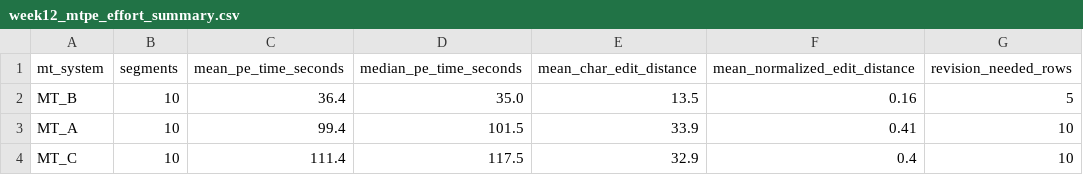
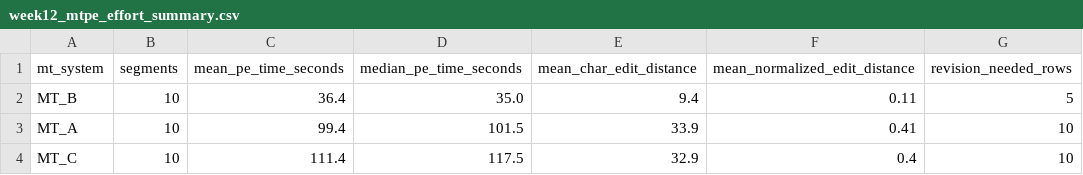
Before and after one commit to mtuann/tcsol-python-research, a CSV file: weeks/week-12-mtpe-workflow/outputs/tables/week12_mtpe_effort_summary.csv, drawn as a sheet.

```diff
--- a/weeks/week-12-mtpe-workflow/outputs/tables/week12_mtpe_effort_summary.csv
+++ b/weeks/week-12-mtpe-workflow/outputs/tables/week12_mtpe_effort_summary.csv
@@ -1,3 +1,3 @@
 mt_system,segments,mean_pe_time_seconds,median_pe_time_seconds,mean_char_edit_distance,mean_normalized_edit_distance,revision_needed_rows
-MT_B,10,36.4,35.0,13.5,0.16,5
+MT_B,10,36.4,35.0,9.4,0.11,5
 MT_A,10,99.4,101.5,33.9,0.41,10
```
Also changed, not shown: weeks/week-12-mtpe-workflow/data/raw/week12_mtpe_segments.csv, weeks/week-12-mtpe-workflow/outputs/tables/week12_domain_effort_summary.csv, 56 other files.
